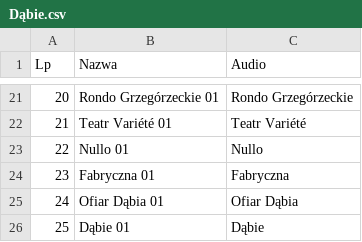
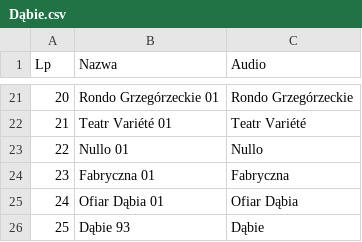
Before and after one commit to RozneOdslonyKMK/Krakow-SIP-SYSTEM, a CSV file: routes/klm/tramwaj/7/Dąbie.csv, drawn as a sheet; only a part is shown, gaps mark what is left out.

Commit message:
Update Dąbie.csv

```diff
--- a/routes/klm/tramwaj/7/Dąbie.csv
+++ b/routes/klm/tramwaj/7/Dąbie.csv
@@ -25,2 +25,2 @@ Lp;Nazwa;Audio
 24;Ofiar Dąbia 01;Ofiar Dąbia
-25;Dąbie 01;Dąbie
+25;Dąbie 93;Dąbie
```
